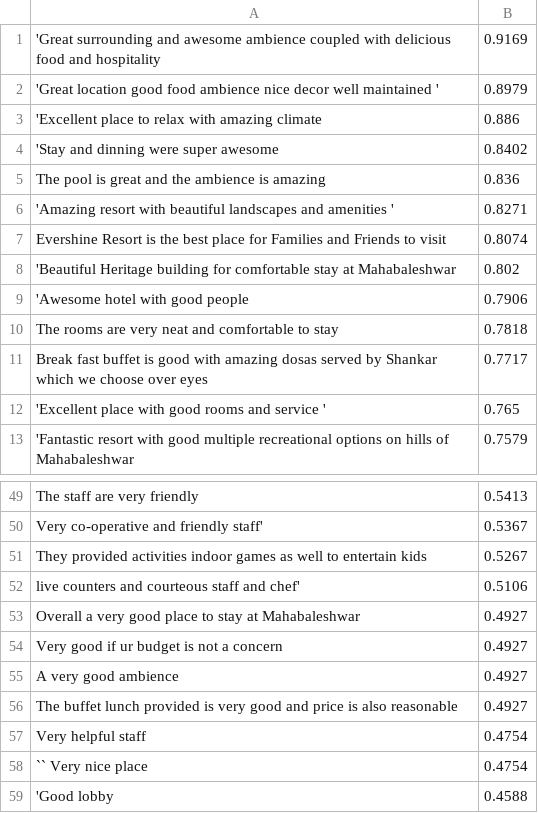
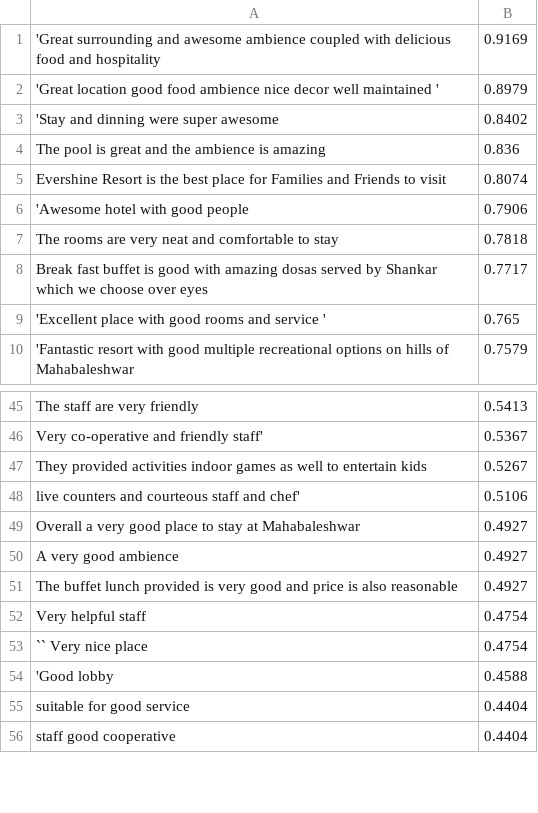
Before and after one commit to RajnandiniIngale/Help_Tourist_1, a CSV file: static/js/test.csv, drawn as a sheet; only a part is shown, gaps mark what is left out; the shorter side is filled out with more unchanged rows; removed rows and columns are numbered as before the commit, all else as after; the diff covers the shown part only; the diff names each change by its address in the sheet, - before the commit and + after, or states it on an @@ line.

```diff
--- a/static/js/test.csv
+++ b/static/js/test.csv
-row 3: 'Excellent place to relax with amazing climate | 0.886
-row 6: 'Amazing resort with beautiful landscapes and amenities ' | 0.8271
-row 8: 'Beautiful Heritage building for comfortable stay at Mahabaleshwar | 0.802
-row 54: Very good if ur budget is not a concern | 0.4927
```
Also changed, not shown: 10 removed rows, 56 moved rows and 4 edited cells elsewhere in this file, 8 other files.
